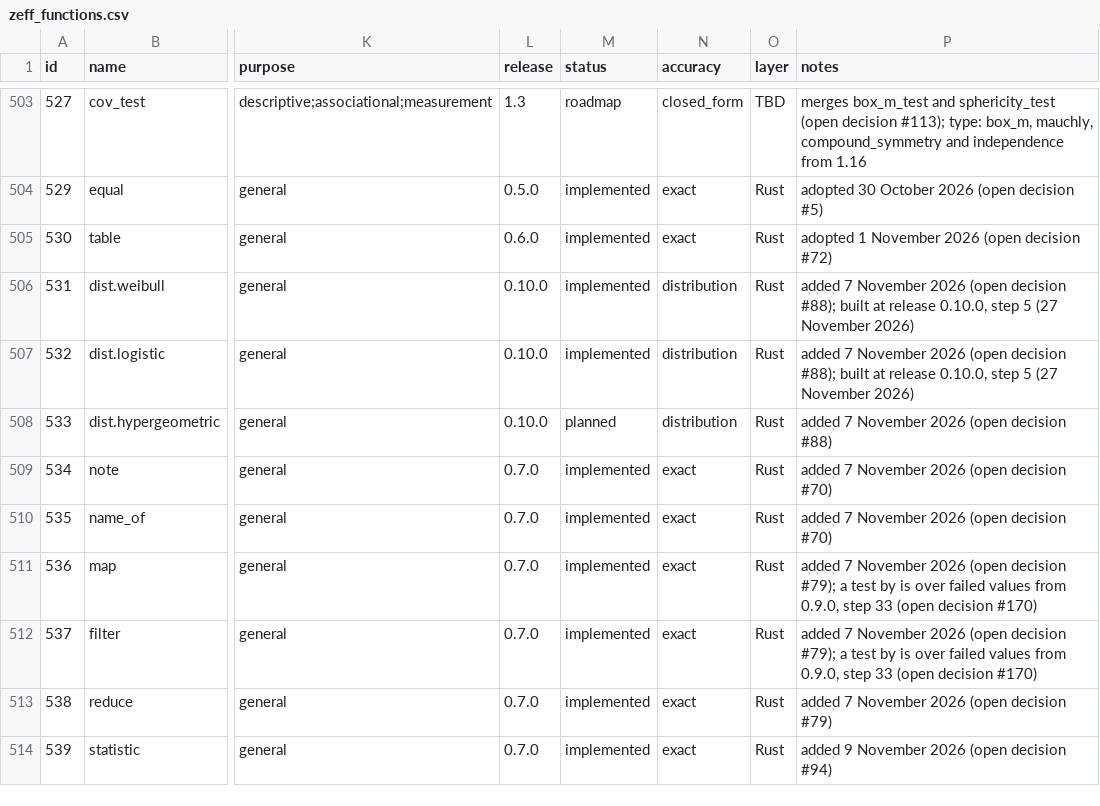
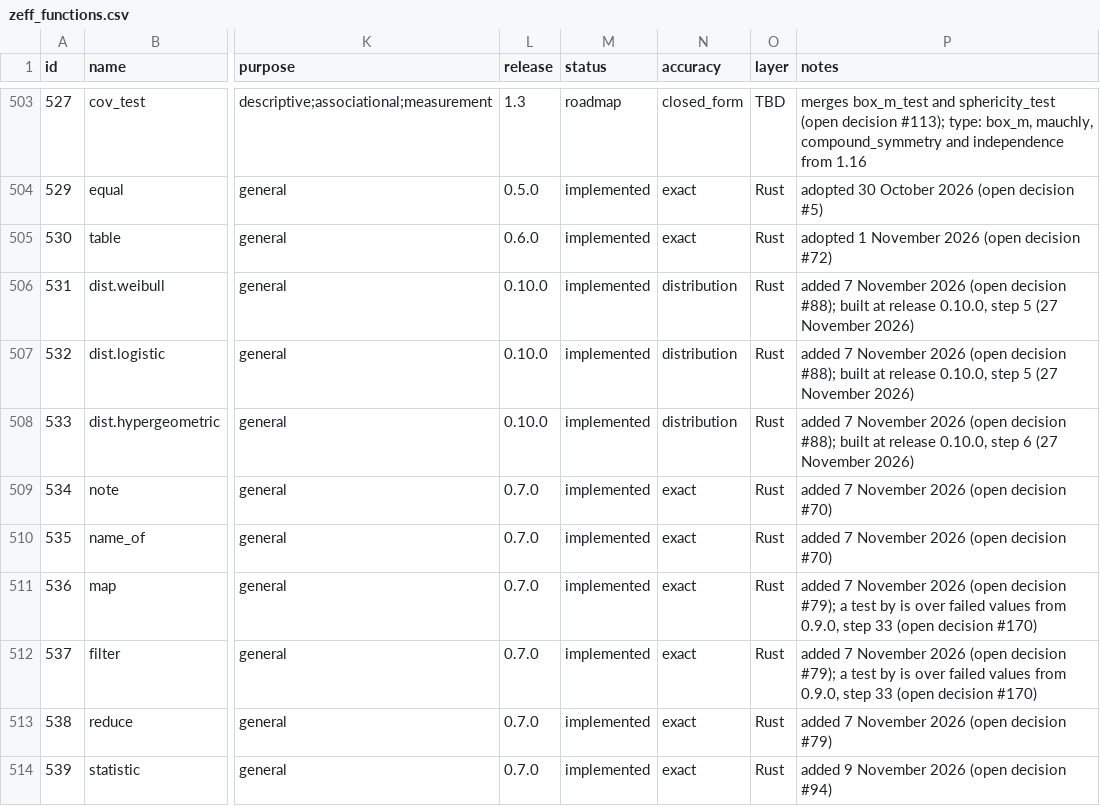
Before and after one commit to zoostat/zeff, a CSV file: docs/spec/zeff_functions.csv, drawn as a sheet; only a part is shown, gaps mark what is left out; the diff names each change by its address in the sheet, - before the commit and + after, or states it on an @@ line.

Commit message:
Add dist.hypergeometric
The count of successes among draws made without replacement: its probability as three saddle-point binomial probabilities combined through logarithms, each tail summed directly outwards from the value, the quantile as the smallest number that reaches the probability, and Int draws. Held to 708 exact values from Python's fractions within 1e-12, tails of 1e-200 among them, and to R around the means of populations up to a thousand million. The reference for the quantiles of large populations is the definition applied to R's phyper, since qhyper is wrong there; the page says so. A conformance series of its own leaves every published digest as it was (release 0.10.0, step 6; catalogue row 533).

```diff
--- a/docs/spec/zeff_functions.csv
+++ b/docs/spec/zeff_functions.csv
-M508 (status): planned
+M508 (status): implemented
-P508 (notes): …(open decision #88)
+P508 (notes): …(open decision #88); built at release 0.10.0, step 6 (27 November 2026)
```
Also changed, not shown: 29 other files.
